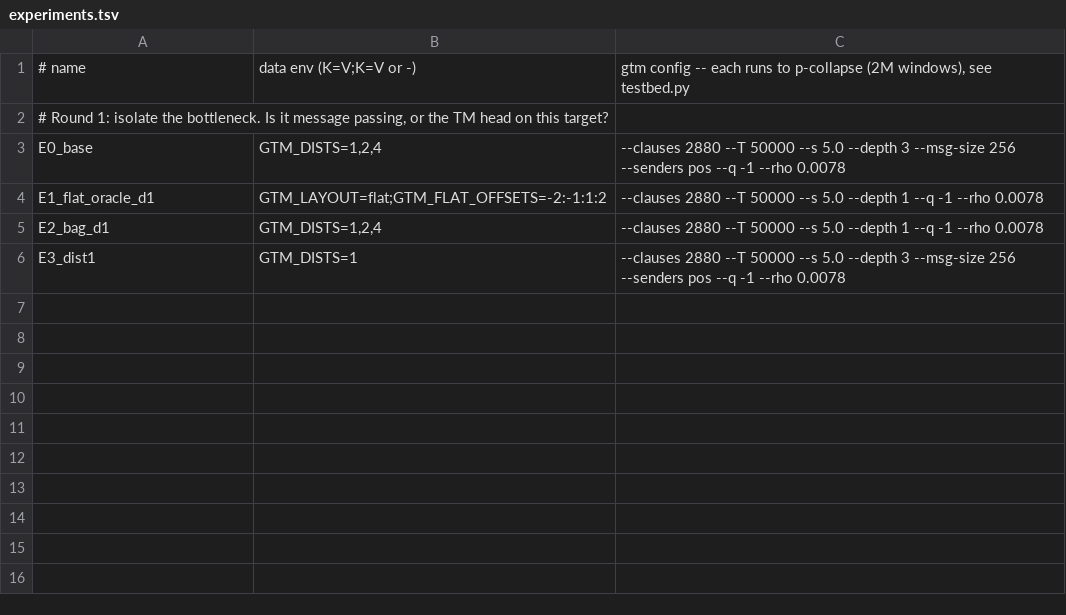
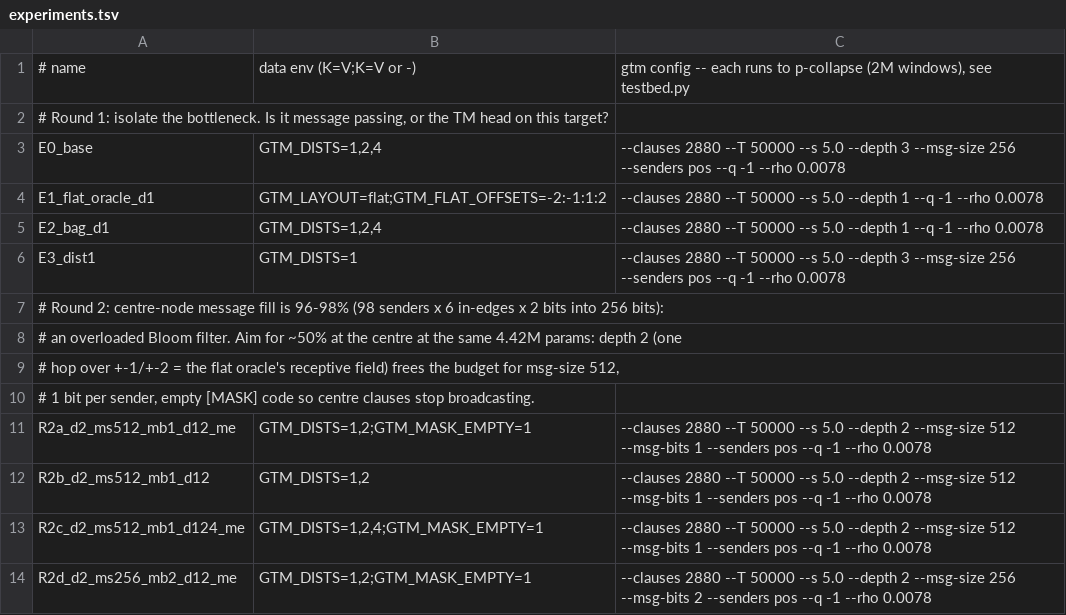
Before and after one commit to mage-uwu/graph_tm, a TSV file: stage2/experiments.tsv, drawn as a sheet.

```diff
--- a/stage2/experiments.tsv
+++ b/stage2/experiments.tsv
@@ -6 +6,9 @@ E2_bag_d1	GTM_DISTS=1,2,4	--clauses 2880 --T 50000 --s 5.0 --depth 1 --q -1 --rh
 E3_dist1	GTM_DISTS=1	--clauses 2880 --T 50000 --s 5.0 --depth 3 --msg-size 256 --senders pos --q -1 --rho 0.0078
+# Round 2: centre-node message fill is 96-98% (98 senders x 6 in-edges x 2 bits into 256 bits):
+# an overloaded Bloom filter. Aim for ~50% at the centre at the same 4.42M params: depth 2 (one
+# hop over +-1/+-2 = the flat oracle's receptive field) frees the budget for msg-size 512,
+# 1 bit per sender, empty [MASK] code so centre clauses stop broadcasting.
+R2a_d2_ms512_mb1_d12_me	GTM_DISTS=1,2;GTM_MASK_EMPTY=1	--clauses 2880 --T 50000 --s 5.0 --depth 2 --msg-size 512 --msg-bits 1 --senders pos --q -1 --rho 0.0078
+R2b_d2_ms512_mb1_d12	GTM_DISTS=1,2	--clauses 2880 --T 50000 --s 5.0 --depth 2 --msg-size 512 --msg-bits 1 --senders pos --q -1 --rho 0.0078
+R2c_d2_ms512_mb1_d124_me	GTM_DISTS=1,2,4;GTM_MASK_EMPTY=1	--clauses 2880 --T 50000 --s 5.0 --depth 2 --msg-size 512 --msg-bits 1 --senders pos --q -1 --rho 0.0078
+R2d_d2_ms256_mb2_d12_me	GTM_DISTS=1,2;GTM_MASK_EMPTY=1	--clauses 2880 --T 50000 --s 5.0 --depth 2 --msg-size 256 --msg-bits 2 --senders pos --q -1 --rho 0.0078
```
Also changed, not shown: 4 other files.
